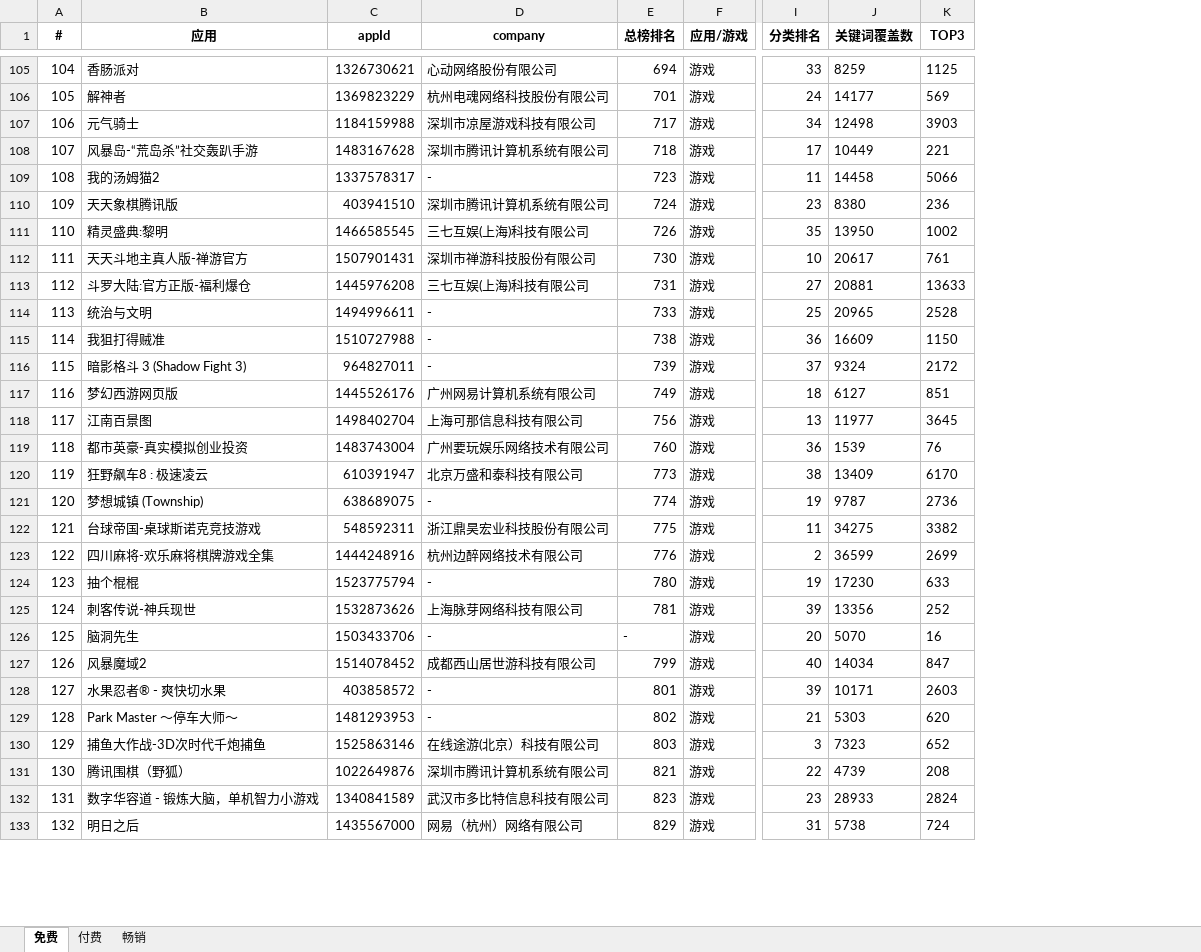
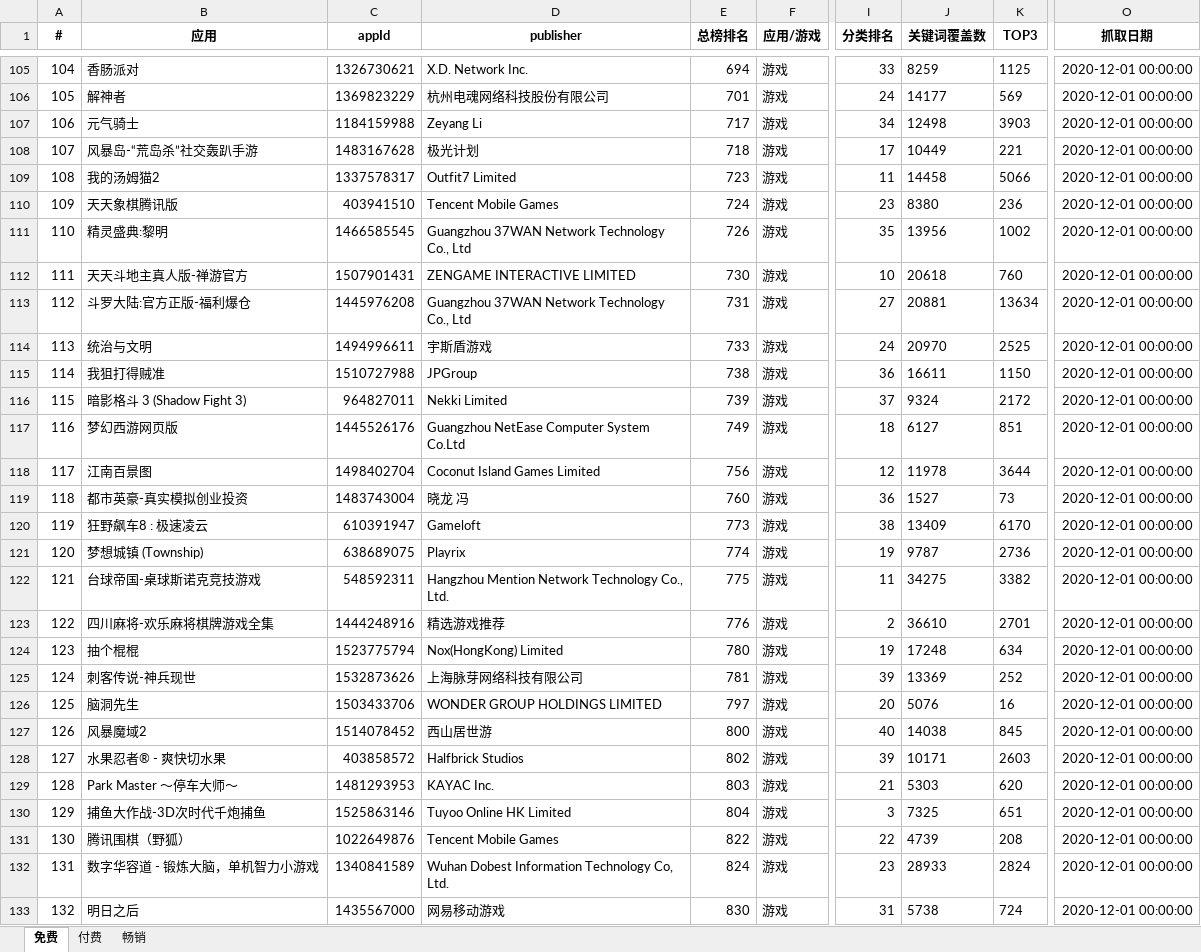
Before and after one commit to jiji262/qimai_rank_spider, an Excel workbook: 游戏榜单.xlsx, sheet 免费, drawn as a sheet; only a part is shown, gaps mark what is left out; values as stored, in another font and other column widths than the file's, no borders; removed rows and columns are numbered as before the commit, all else as after; the diff covers the shown part only; the diff names each change by its address in the sheet, - before the commit and + after, or states it on an @@ line.

```diff
--- a/游戏榜单.xlsx (sheet 免费)
+++ b/游戏榜单.xlsx (sheet 免费)
-column D (company), rows 105-133: 心动网络股份有限公司 | 杭州电魂网络科技股份有限公司 | 深圳市凉屋游戏科技有限公司 | 深圳市腾讯计算机系统有限公司 | - | 深圳市腾讯计算机系统有限公司 | 三七互娱(上海)科技有限公司 | 深圳市禅游科技股份有限公司 | 三七互娱(上海)科技有限公司 | - | - | - | 广州网易计算机系统有限公司 | 上海可那信息科技有限公司 | 广州要玩娱乐网络技术有限公司 | 北京万盛和泰科技有限公司 | - | 浙江鼎昊宏业科技股份有限公司 | 杭州边醉网络技术有限公司 | - | 上海脉芽网络科技有限公司 | - | 成都西山居世游科技有限公司 | - | - | 在线途游(北京）科技有限公司 | 深圳市腾讯计算机系统有限公司 | 武汉市多比特信息科技有限公司 | 网易（杭州）网络有限公司
+column D (publisher), rows 105-133: X.D. Network Inc. | 杭州电魂网络科技股份有限公司 | Zeyang Li | 极光计划 | Outfit7 Limited | Tencent Mobile Games | Guangzhou 37WAN Network Technology Co., Ltd | ZENGAME INTERACTIVE LIMITED | Guangzhou 37WAN Network Technology Co., Ltd | 宇斯盾游戏 | JPGroup | Nekki Limited | Guangzhou NetEase Computer System Co.Ltd | Coconut Island Games Limited | 晓龙 冯 | Gameloft | Playrix | Hangzhou Mention Network Technology Co., Ltd. | 精选游戏推荐 | Nox(HongKong) Limited | 上海脉芽网络科技有限公司 | WONDER GROUP HOLDINGS LIMITED | 西山居世游 | Halfbrick Studios | KAYAC Inc. | Tuyoo Online HK Limited | Tencent Mobile Games | Wuhan Dobest Information Technology Co, Ltd. | 网易移动游戏
+column O (抓取日期), rows 105-133: all 2020-12-01 00:00:00
-J111 (关键词覆盖数): 13950
+J111 (关键词覆盖数): 13956
-J112 (关键词覆盖数): 20617
+J112 (关键词覆盖数): 20618
-K112 (TOP3): 761
+K112 (TOP3): 760
-K113 (TOP3): 13633
+K113 (TOP3): 13634
-I114 (分类排名): 25
+I114 (分类排名): 24
-J114 (关键词覆盖数): 20965
+J114 (关键词覆盖数): 20970
-K114 (TOP3): 2528
+K114 (TOP3): 2525
-J115 (关键词覆盖数): 16609
+J115 (关键词覆盖数): 16611
-I118 (分类排名): 13
+I118 (分类排名): 12
-J118 (关键词覆盖数): 11977
+J118 (关键词覆盖数): 11978
-K118 (TOP3): 3645
+K118 (TOP3): 3644
-J119 (关键词覆盖数): 1539
+J119 (关键词覆盖数): 1527
-K119 (TOP3): 76
+K119 (TOP3): 73
-J123 (关键词覆盖数): 36599
+J123 (关键词覆盖数): 36610
-K123 (TOP3): 2699
+K123 (TOP3): 2701
-J124 (关键词覆盖数): 17230
+J124 (关键词覆盖数): 17248
-K124 (TOP3): 633
+K124 (TOP3): 634
-J125 (关键词覆盖数): 13356
+J125 (关键词覆盖数): 13369
-E126 (总榜排名): -
+E126 (总榜排名): 797
-J126 (关键词覆盖数): 5070
+J126 (关键词覆盖数): 5076
-E127 (总榜排名): 799
+E127 (总榜排名): 800
-J127 (关键词覆盖数): 14034
+J127 (关键词覆盖数): 14038
-K127 (TOP3): 847
+K127 (TOP3): 845
-E128 (总榜排名): 801
+E128 (总榜排名): 802
-E129 (总榜排名): 802
+E129 (总榜排名): 803
-E130 (总榜排名): 803
+E130 (总榜排名): 804
-J130 (关键词覆盖数): 7323
+J130 (关键词覆盖数): 7325
-K130 (TOP3): 652
+K130 (TOP3): 651
-E131 (总榜排名): 821
+E131 (总榜排名): 822
-E132 (总榜排名): 823
+E132 (总榜排名): 824
-E133 (总榜排名): 829
+E133 (总榜排名): 830
```
Also changed, not shown: 1332 edited cells elsewhere in this sheet, sheet 畅销, sheet 付费, 总榜单.xlsx, 3 other files.
